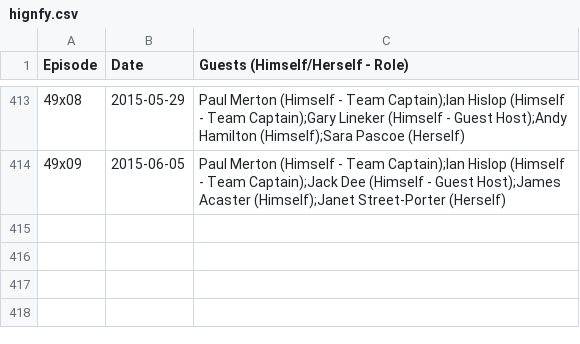
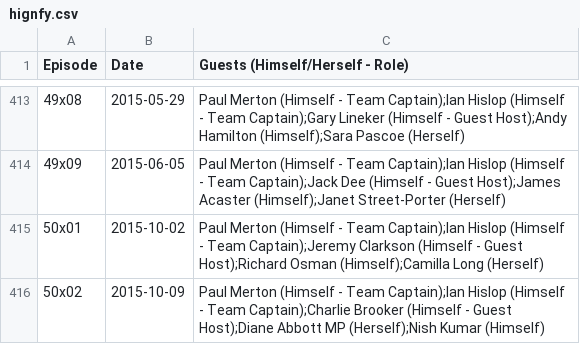
Before and after one commit to slowe/panelshows, a CSV file: data/hignfy.csv, drawn as a sheet; only a part is shown, gaps mark what is left out.

Commit message:
Add latest episodes

```diff
--- a/data/hignfy.csv
+++ b/data/hignfy.csv
@@ -414 +414,3 @@ Episode,Date,Guests (Himself/Herself - Role)
 49x09,2015-06-05,Paul Merton (Himself - Team Captain);Ian Hislop (Himself - Team Captain);Jack Dee (Himself - Guest Host);James Acaster (Himself);Janet Street-Porter (Herself)
+50x01,2015-10-02,Paul Merton (Himself - Team Captain);Ian Hislop (Himself - Team Captain);Jeremy Clarkson (Himself - Guest Host);Richard Osman (Himself);Camilla Long (Herself)
+50x02,2015-10-09,Paul Merton (Himself - Team Captain);Ian Hislop (Himself - Team Captain);Charlie Brooker (Himself - Guest Host);Diane Abbott MP (Herself);Nish Kumar (Himself)
```
Also changed, not shown: data/newsquiz.csv, 4 other files.
